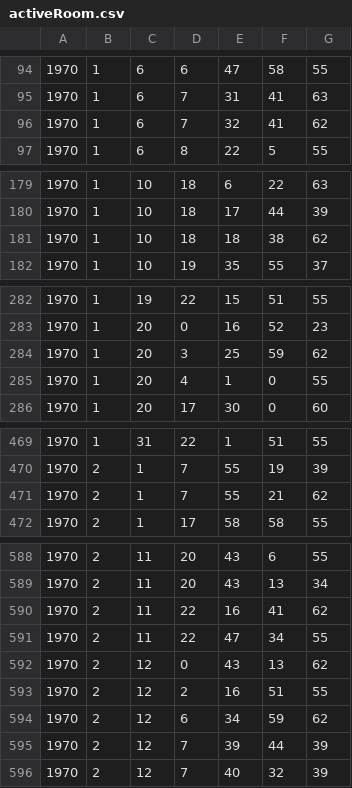
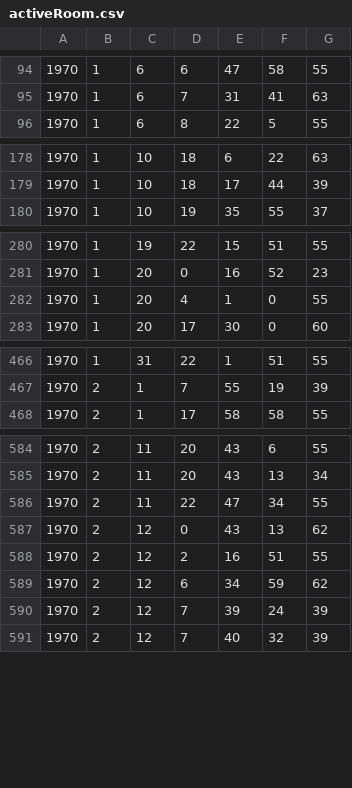
Before and after one commit to RileyBGrant/Network_Controller, a CSV file: logs/activeRoom.csv, drawn as a sheet; only a part is shown, gaps mark what is left out; the diff covers the shown part only.

```diff
--- a/logs/activeRoom.csv
+++ b/logs/activeRoom.csv
@@ -95,3 +95,2 @@
 1970,1,6,7,31,41,63
-1970,1,6,7,32,41,62
 1970,1,6,8,22,5,55
@@ -180,3 +179,2 @@
 1970,1,10,18,17,44,39
-1970,1,10,18,18,38,62
 1970,1,10,19,35,55,37
@@ -283,3 +281,2 @@
 1970,1,20,0,16,52,23
-1970,1,20,3,25,59,62
 1970,1,20,4,1,0,55
@@ -470,3 +467,2 @@
 1970,2,1,7,55,19,39
-1970,2,1,7,55,21,62
 1970,2,1,17,58,58,55
@@ -589,3 +585,2 @@
 1970,2,11,20,43,13,34
-1970,2,11,22,16,41,62
 1970,2,11,22,47,34,55
@@ -594,3 +589,3 @@
 1970,2,12,6,34,59,62
-1970,2,12,7,39,44,39
+1970,2,12,7,39,24,39
 1970,2,12,7,40,32,39
```
Also changed, not shown: 1 removed row and 4 edited cells elsewhere in this file, logs/CSVs/646464646427.csv, logs/CSVs/646464646428.csv, 36 other files.
